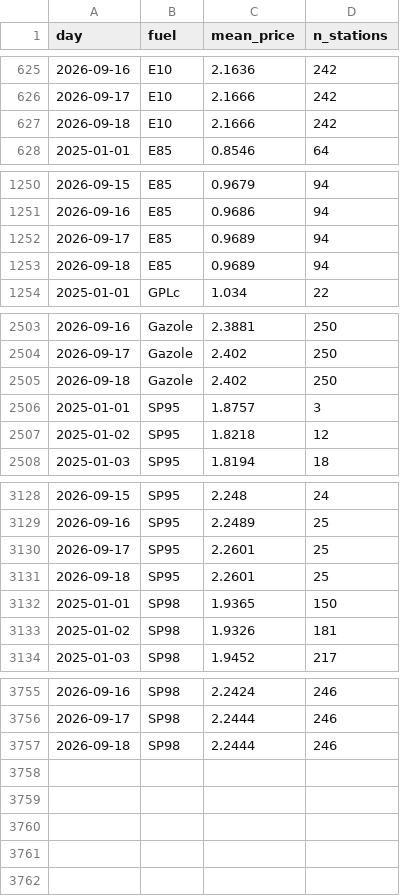
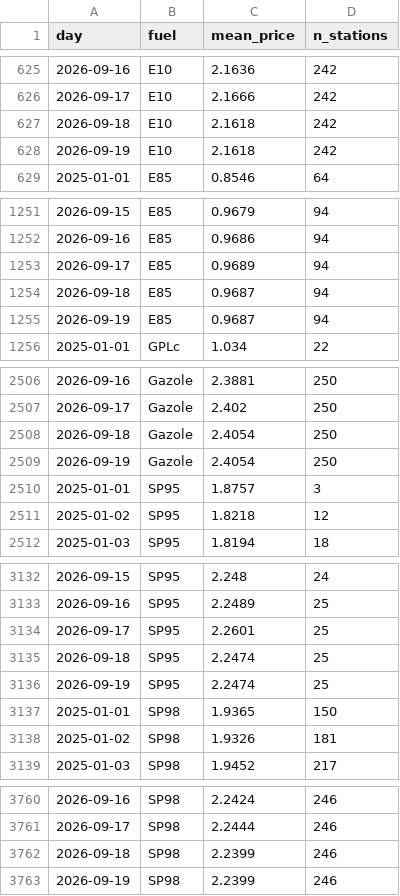
Before and after one commit to seninp/benzinetudes, a CSV file: data/gentilly/loc_daily.csv, drawn as a sheet; only a part is shown, gaps mark what is left out; the diff covers the shown part only.

```diff
--- a/data/gentilly/loc_daily.csv
+++ b/data/gentilly/loc_daily.csv
@@ -626,3 +626,4 @@ day,fuel,mean_price,n_stations
 2026-09-17,E10,2.1666,242
-2026-09-18,E10,2.1666,242
+2026-09-18,E10,2.1618,242
+2026-09-19,E10,2.1618,242
 2025-01-01,E85,0.8546,64
@@ -1252,3 +1253,4 @@ day,fuel,mean_price,n_stations
 2026-09-17,E85,0.9689,94
-2026-09-18,E85,0.9689,94
+2026-09-18,E85,0.9687,94
+2026-09-19,E85,0.9687,94
 2025-01-01,GPLc,1.034,22
@@ -2504,3 +2507,4 @@ day,fuel,mean_price,n_stations
 2026-09-17,Gazole,2.402,250
-2026-09-18,Gazole,2.402,250
+2026-09-18,Gazole,2.4054,250
+2026-09-19,Gazole,2.4054,250
 2025-01-01,SP95,1.8757,3
@@ -3130,3 +3134,4 @@ day,fuel,mean_price,n_stations
 2026-09-17,SP95,2.2601,25
-2026-09-18,SP95,2.2601,25
+2026-09-18,SP95,2.2474,25
+2026-09-19,SP95,2.2474,25
 2025-01-01,SP98,1.9365,150
@@ -3756,2 +3761,3 @@ day,fuel,mean_price,n_stations
 2026-09-17,SP98,2.2444,246
-2026-09-18,SP98,2.2444,246
+2026-09-18,SP98,2.2399,246
+2026-09-19,SP98,2.2399,246
```
Also changed, not shown: 1 added row elsewhere in this file, data/castanet/rupture_hist.csv, data/castanet/ruptures.csv, 34 other files.
